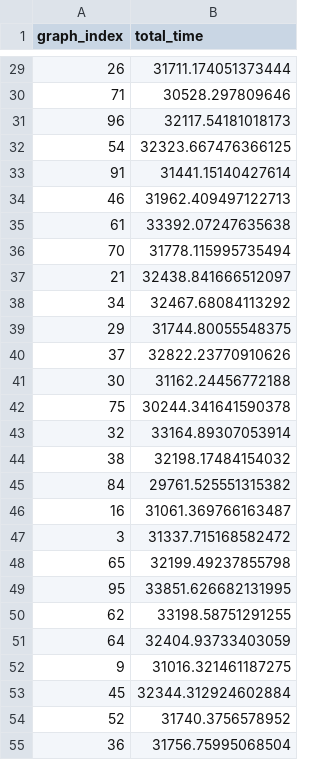
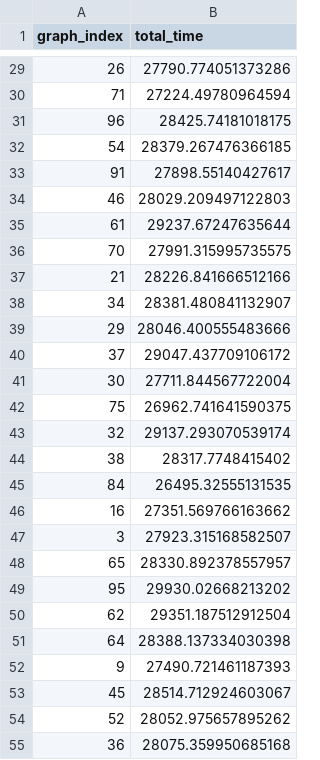
Before and after one commit to Andrey366448/quant, a CSV file: back/total_time.csv, drawn as a sheet; only a part is shown, gaps mark what is left out; the diff covers the shown part only.

```diff
--- a/back/total_time.csv
+++ b/back/total_time.csv
@@ -29,27 +29,27 @@ graph_index,total_time
-26,31711.174051373444
-71,30528.297809646
-96,32117.54181018173
-54,32323.667476366125
-91,31441.15140427614
-46,31962.409497122713
-61,33392.07247635638
-70,31778.115995735494
-21,32438.841666512097
-34,32467.68084113292
-29,31744.80055548375
-37,32822.23770910626
-30,31162.24456772188
-75,30244.341641590378
-32,33164.89307053914
-38,32198.17484154032
-84,29761.525551315382
-16,31061.369766163487
-3,31337.715168582472
-65,32199.49237855798
-95,33851.626682131995
-62,33198.58751291255
-64,32404.93733403059
-9,31016.321461187275
-45,32344.312924602884
-52,31740.3756578952
-36,31756.75995068504
+26,27790.774051373286
+71,27224.49780964594
+96,28425.74181018175
+54,28379.267476366185
+91,27898.55140427617
+46,28029.209497122803
+61,29237.67247635644
+70,27991.315995735575
+21,28226.841666512166
+34,28381.480841132907
+29,28046.400555483666
+37,29047.437709106172
+30,27711.844567722004
+75,26962.741641590375
+32,29137.293070539174
+38,28317.7748415402
+84,26495.32555131535
+16,27351.569766163662
+3,27923.315168582507
+65,28330.892378557957
+95,29930.02668213202
+62,29351.187512912504
+64,28388.137334030398
+9,27490.721461187393
+45,28514.712924603067
+52,28052.975657895262
+36,28075.359950685168
```
Also changed, not shown: 1 removed row and 43 edited cells elsewhere in this file, 29 other files.
